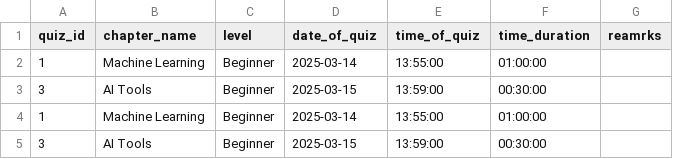
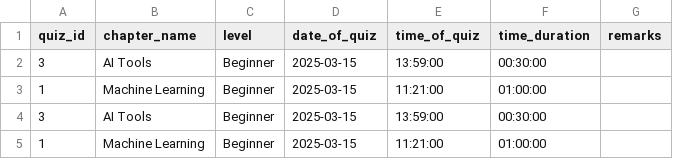
Before and after one commit to 22f2001240/mad2_quiz_master_project, a CSV file: backend/data_export.csv, drawn as a sheet.

```diff
--- a/backend/data_export.csv
+++ b/backend/data_export.csv
@@ -1,5 +1,5 @@
-quiz_id,chapter_name,level,date_of_quiz,time_of_quiz,time_duration,reamrks
-1,Machine Learning,Beginner,2025-03-14,13:55:00,01:00:00,
+quiz_id,chapter_name,level,date_of_quiz,time_of_quiz,time_duration,remarks
 3,AI Tools,Beginner,2025-03-15,13:59:00,00:30:00,
-1,Machine Learning,Beginner,2025-03-14,13:55:00,01:00:00,
+1,Machine Learning,Beginner,2025-03-15,11:21:00,01:00:00,
 3,AI Tools,Beginner,2025-03-15,13:59:00,00:30:00,
+1,Machine Learning,Beginner,2025-03-15,11:21:00,01:00:00,
```
Also changed, not shown: 32 other files.
